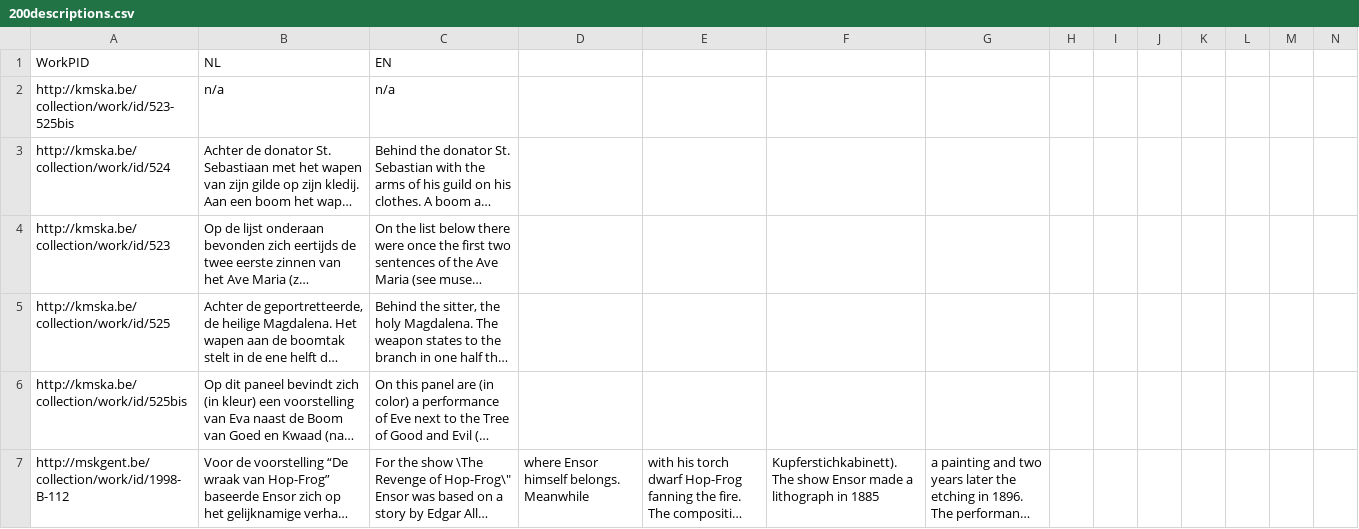
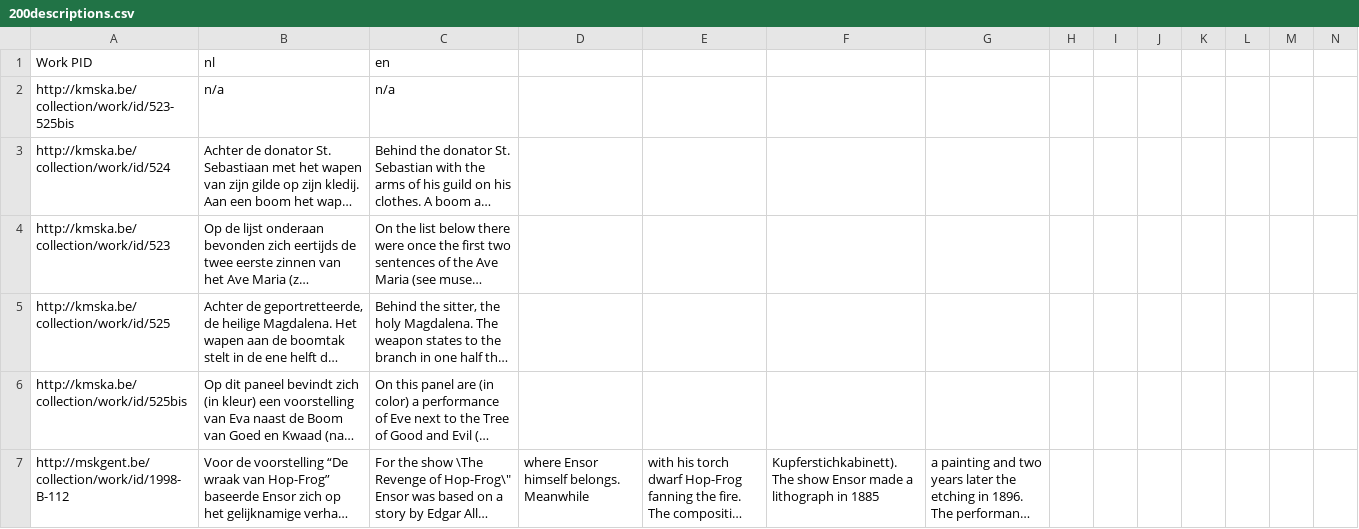
Before and after one commit to VlaamseKunstcollectie/Imagehub-Fixes, a CSV file: csv/200descriptions.csv, drawn as a sheet; only a part is shown; long unchanged cells end in …; removed rows and columns are numbered as before the commit, all else as after; rows hold the shown columns only; the diff names each change by its address in the sheet, - before the commit and + after, or states it on an @@ line.

Commit message:
Lowercases languages

```diff
--- a/csv/200descriptions.csv
+++ b/csv/200descriptions.csv
-row 1: WorkPID | NL | EN
+row 1: Work PID | nl | en
```
